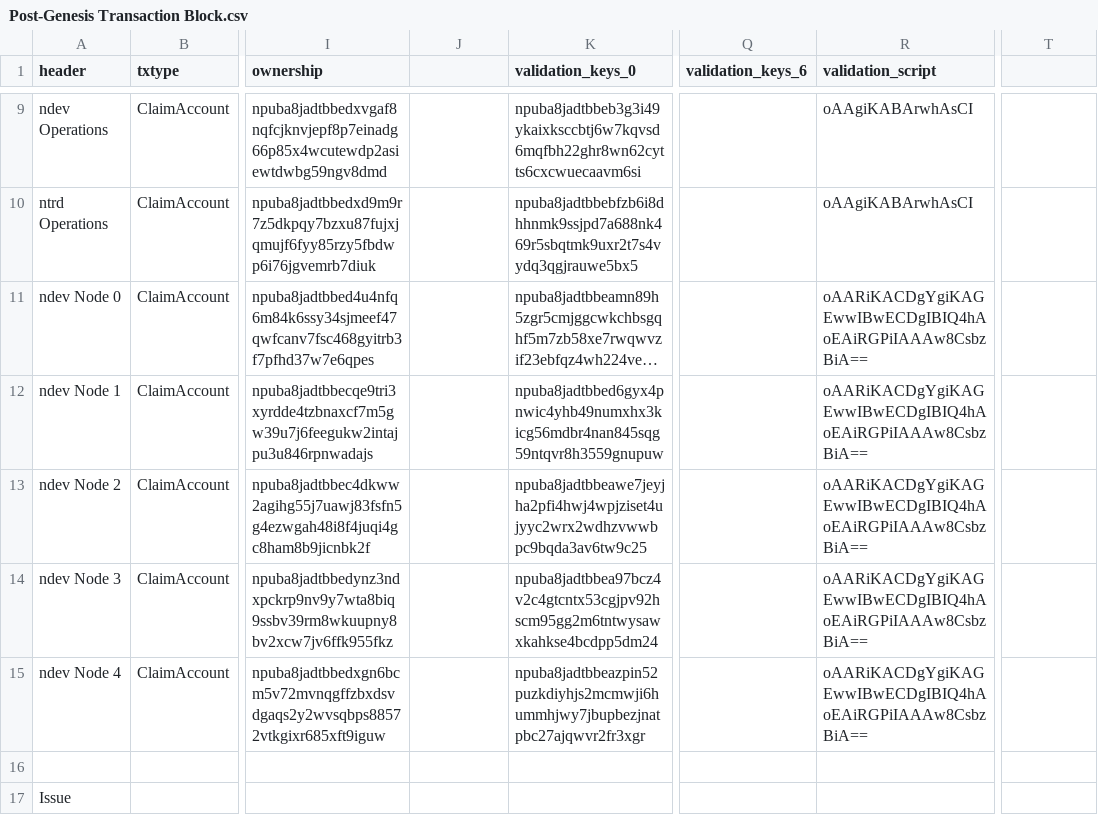
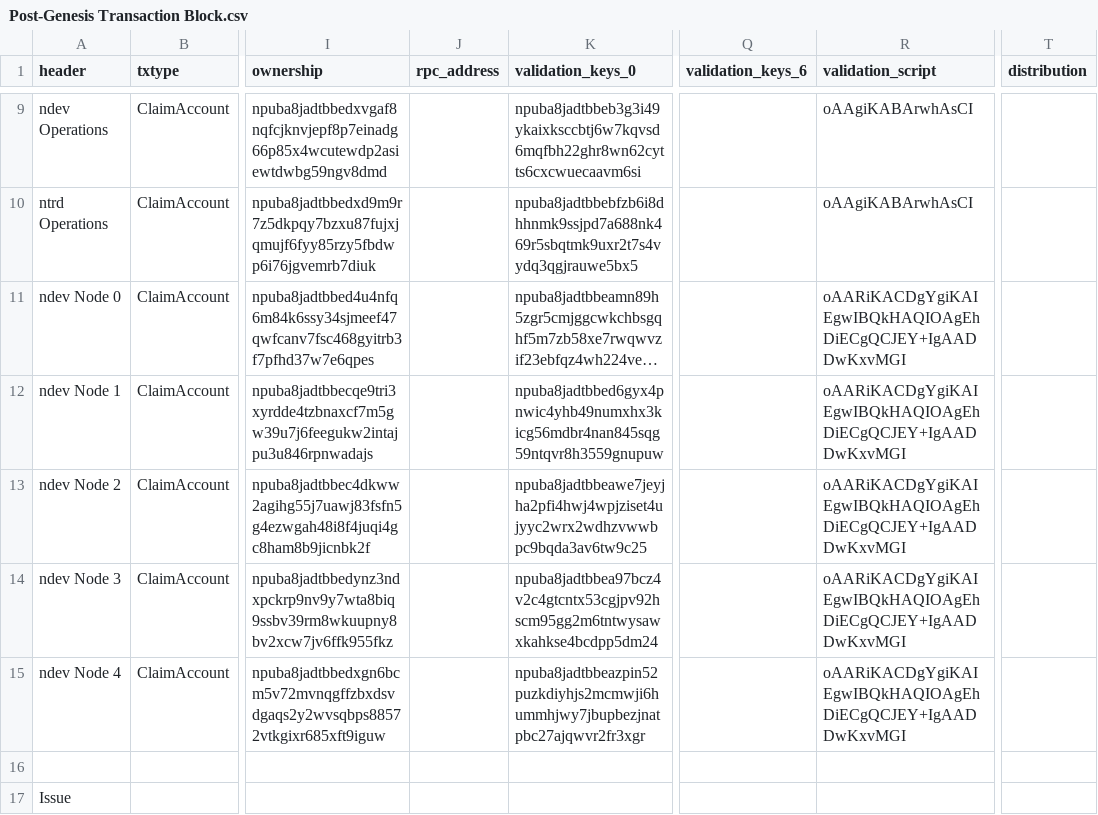
Before and after one commit to ndau/genesis, a CSV file: data and procedures/Post-Genesis Transaction Block.csv, drawn as a sheet; only a part is shown, gaps mark what is left out; long unchanged cells end in …; the diff covers the shown part only; the diff names each change by its address in the sheet, - before the commit and + after, or states it on an @@ line.

```diff
--- a/data and procedures/Post-Genesis Transaction Block.csv
+++ b/data and procedures/Post-Genesis Transaction Block.csv
-J1: (empty)
+J1: rpc_address
-T1: (empty)
+T1: distribution
-R11:R15 (validation_script): oAARiKACDgYgiKAGEwwIBwECDgIBIQ4hAoEAiRGPiIAAAw8CsbzBiA==
+R11:R15 (validation_script): oAARiKACDgYgiKAIEgwIBQkHAQIOAgEhDiECgQCJEY+IgAADDwKxvMGI
```
Also changed, not shown: 1 added row, 1 removed row and 82 edited cells elsewhere in this file, 1 other file.
